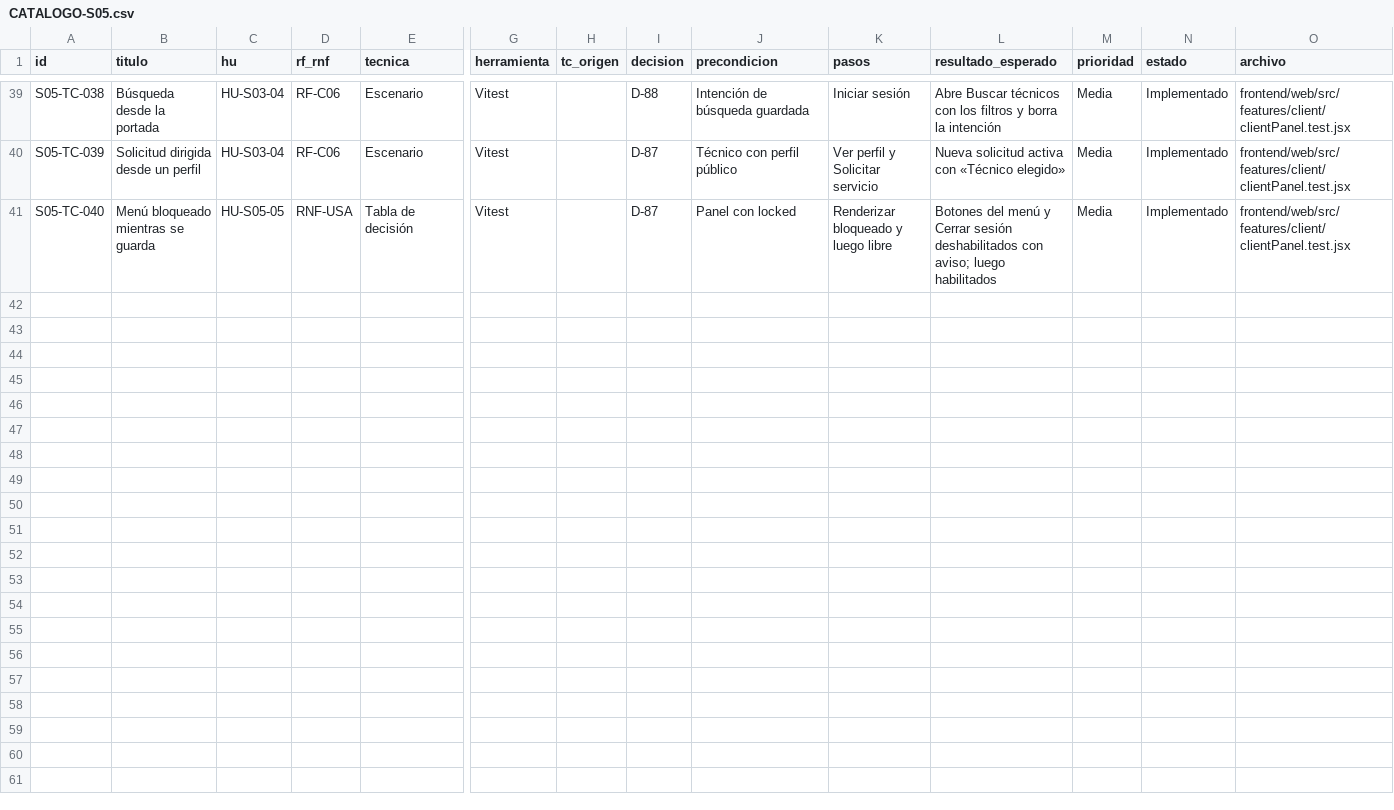
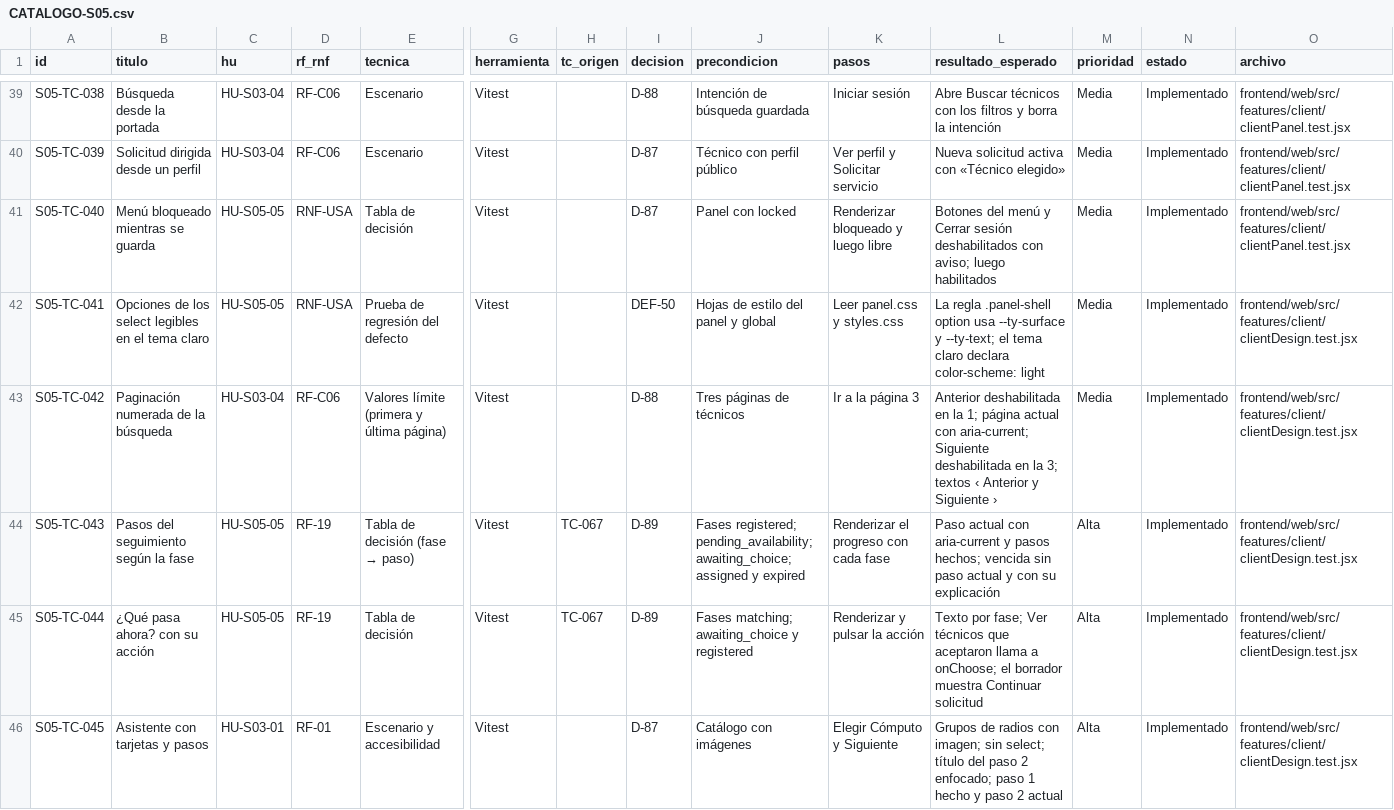
Before and after one commit to grupopruebas41/TecnicoYA-Huancayo, a CSV file: docs/documentacion/plan-pruebas-v3/sprint-05/CATALOGO-S05.csv, drawn as a sheet; only a part is shown, gaps mark what is left out; rows hold the shown columns only; the diff covers the shown part only; the diff names each change by its address in the sheet, - before the commit and + after, or states it on an @@ line.

```diff
--- a/docs/documentacion/plan-pruebas-v3/sprint-05/CATALOGO-S05.csv
+++ b/docs/documentacion/plan-pruebas-v3/sprint-05/CATALOGO-S05.csv
+row 42: S05-TC-041 | Opciones de los select legibles en el tema claro | HU-S05-05 | RNF-USA | Prueba de regresión del defecto | Vitest |  | DEF-50 | Hojas de estilo del panel y global | Leer panel.css y styles.css | La regla .panel-shell option usa --ty-surface y --ty-text; el tema claro declara color-scheme: light | Media | Implementado | frontend/web/src/features/client/clientDesign.test.jsx
+row 43: S05-TC-042 | Paginación numerada de la búsqueda | HU-S03-04 | RF-C06 | Valores límite (primera y última página) | Vitest |  | D-88 | Tres páginas de técnicos | Ir a la página 3 | Anterior deshabilitada en la 1; página actual con aria-current; Siguiente deshabilitada en la 3; textos ‹ Anterior y Siguiente › | Media | Implementado | frontend/web/src/features/client/clientDesign.test.jsx
+row 44: S05-TC-043 | Pasos del seguimiento según la fase | HU-S05-05 | RF-19 | Tabla de decisión (fase → paso) | Vitest | TC-067 | D-89 | Fases registered; pending_availability; awaiting_choice; assigned y expired | Renderizar el progreso con cada fase | Paso actual con aria-current y pasos hechos; vencida sin paso actual y con su explicación | Alta | Implementado | frontend/web/src/features/client/clientDesign.test.jsx
+row 45: S05-TC-044 | ¿Qué pasa ahora? con su acción | HU-S05-05 | RF-19 | Tabla de decisión | Vitest | TC-067 | D-89 | Fases matching; awaiting_choice y registered | Renderizar y pulsar la acción | Texto por fase; Ver técnicos que aceptaron llama a onChoose; el borrador muestra Continuar solicitud | Alta | Implementado | frontend/web/src/features/client/clientDesign.test.jsx
+row 46: S05-TC-045 | Asistente con tarjetas y pasos | HU-S03-01 | RF-01 | Escenario y accesibilidad | Vitest |  | D-87 | Catálogo con imágenes | Elegir Cómputo y Siguiente | Grupos de radios con imagen; sin select; título del paso 2 enfocado; paso 1 hecho y paso 2 actual | Alta | Implementado | frontend/web/src/features/client/clientDesign.test.jsx
```
Also changed, not shown: 4 added rows elsewhere in this file, docs/documentacion/calidad/REGISTRO-DEFECTOS.csv, 48 other files.
